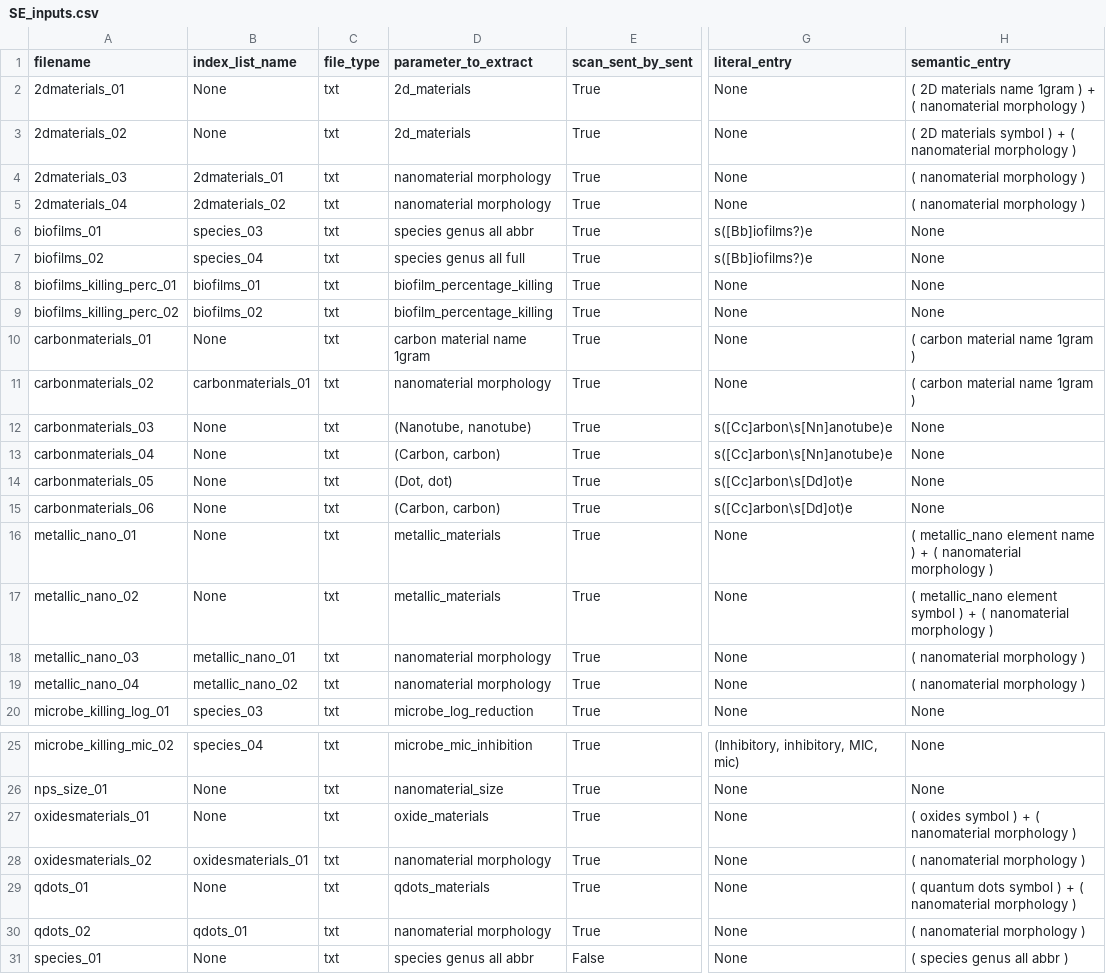
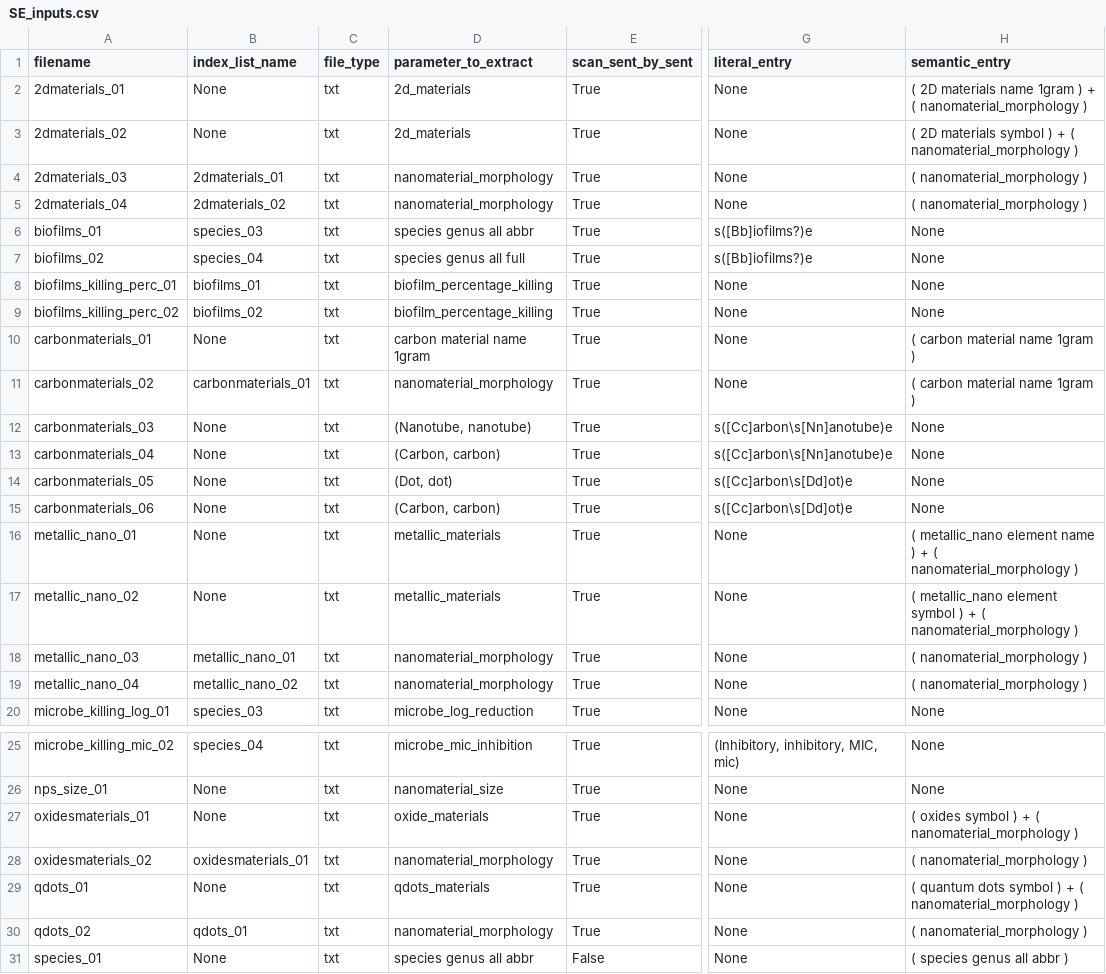
Before and after one commit to amaurijp/nanotox_db, a CSV file: SE_inputs.csv, drawn as a sheet; only a part is shown, gaps mark what is left out; the diff names each change by its address in the sheet, - before the commit and + after, or states it on an @@ line.

Commit message:
Update SE_inputs.csv

```diff
--- a/SE_inputs.csv
+++ b/SE_inputs.csv
-H2 (semantic_entry): …+ ( nanomaterial morphology )
+H2 (semantic_entry): …+ ( nanomaterial_morphology )
-H3 (semantic_entry): …+ ( nanomaterial morphology )
+H3 (semantic_entry): …+ ( nanomaterial_morphology )
-D4:D5 (parameter_to_extract): nanomaterial morphology
+D4:D5 (parameter_to_extract): nanomaterial_morphology
-H4:H5 (semantic_entry): ( nanomaterial morphology )
+H4:H5 (semantic_entry): ( nanomaterial_morphology )
-D11 (parameter_to_extract): nanomaterial morphology
+D11 (parameter_to_extract): nanomaterial_morphology
-H16 (semantic_entry): …+ ( nanomaterial morphology )
+H16 (semantic_entry): …+ ( nanomaterial_morphology )
-H17 (semantic_entry): …+ ( nanomaterial morphology )
+H17 (semantic_entry): …+ ( nanomaterial_morphology )
-D18:D19 (parameter_to_extract): nanomaterial morphology
+D18:D19 (parameter_to_extract): nanomaterial_morphology
-H18:H19 (semantic_entry): ( nanomaterial morphology )
+H18:H19 (semantic_entry): ( nanomaterial_morphology )
-H27 (semantic_entry): …+ ( nanomaterial morphology )
+H27 (semantic_entry): …+ ( nanomaterial_morphology )
-D28 (parameter_to_extract): nanomaterial morphology
+D28 (parameter_to_extract): nanomaterial_morphology
-H28 (semantic_entry): ( nanomaterial morphology )
+H28 (semantic_entry): ( nanomaterial_morphology )
-H29 (semantic_entry): …+ ( nanomaterial morphology )
+H29 (semantic_entry): …+ ( nanomaterial_morphology )
-D30 (parameter_to_extract): nanomaterial morphology
+D30 (parameter_to_extract): nanomaterial_morphology
-H30 (semantic_entry): ( nanomaterial morphology )
+H30 (semantic_entry): ( nanomaterial_morphology )
```
